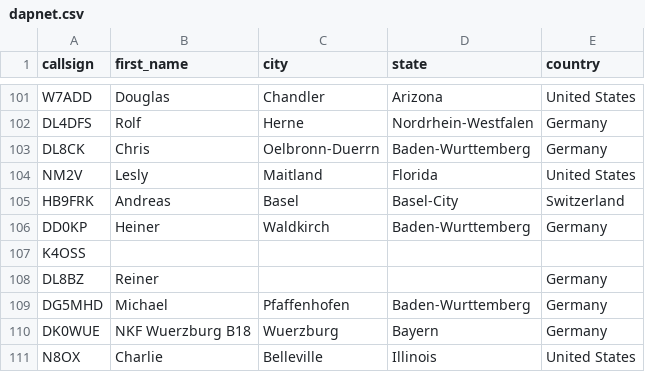
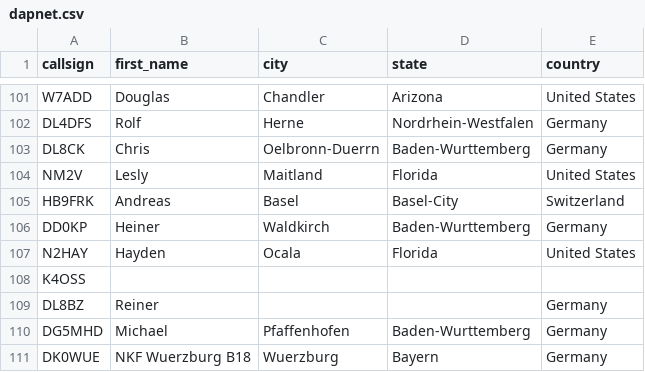
Before and after one commit to DMR-Database/dmr-database-appdata, a CSV file: dapnet.csv, drawn as a sheet; only a part is shown, gaps mark what is left out; the shorter side is filled out with more unchanged rows.

```diff
--- a/dapnet.csv
+++ b/dapnet.csv
@@ -106,2 +106,3 @@ HB9FRK,Andreas,Basel,Basel-City,Switzerland
 DD0KP,Heiner,Waldkirch,Baden-Wurttemberg,Germany
+N2HAY,Hayden,Ocala,Florida,United States
 K4OSS,,,,
```
Also changed, not shown: 1 other file.
